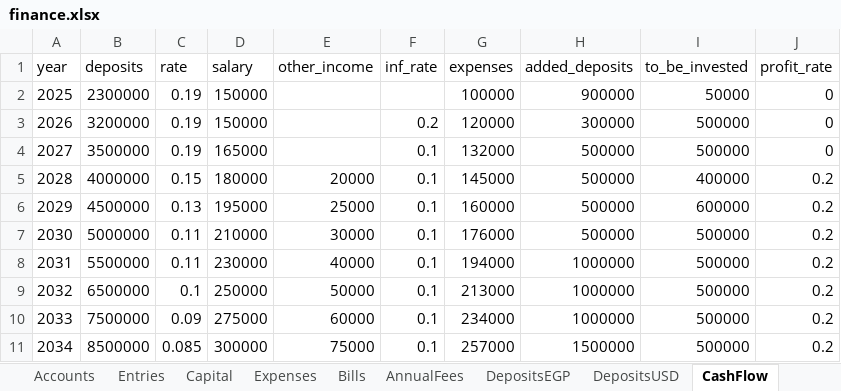
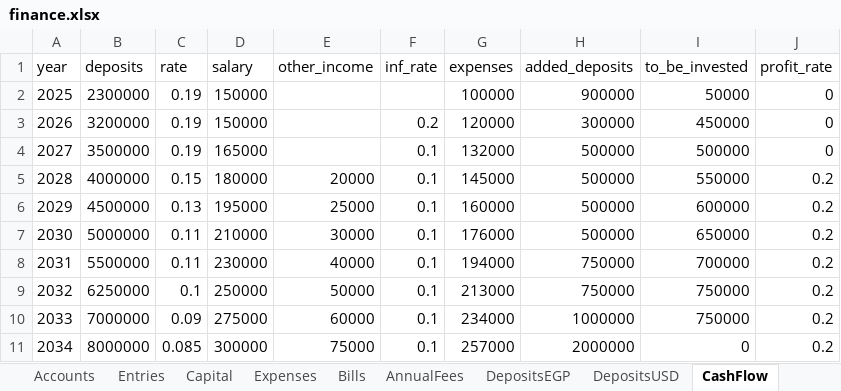
Before and after one commit to ahmedm838/personal-finance, an Excel workbook: docs/finance.xlsx, sheet CashFlow, drawn as a sheet; values as stored, in another font and other column widths than the file's, no borders; the diff names each change by its address in the sheet, - before the commit and + after, or states it on an @@ line.

Commit message:
Update figures from the web app

```diff
--- a/docs/finance.xlsx (sheet CashFlow)
+++ b/docs/finance.xlsx (sheet CashFlow)
-I3 (to_be_invested): 500000
+I3 (to_be_invested): 450000
-I5 (to_be_invested): 400000
+I5 (to_be_invested): 550000
-I7 (to_be_invested): 500000
+I7 (to_be_invested): 650000
-H8:H9 (added_deposits): 1000000
+H8:H9 (added_deposits): 750000
-I8 (to_be_invested): 500000
+I8 (to_be_invested): 700000
-B9 (deposits): 6500000
+B9 (deposits): 6250000
-I9:I10 (to_be_invested): 500000
+I9:I10 (to_be_invested): 750000
-B10 (deposits): 7500000
+B10 (deposits): 7000000
-B11 (deposits): 8500000
+B11 (deposits): 8000000
-H11 (added_deposits): 1500000
+H11 (added_deposits): 2000000
-I11 (to_be_invested): 500000
+I11 (to_be_invested): 0
```
Also changed, not shown: sheet Horizon.
